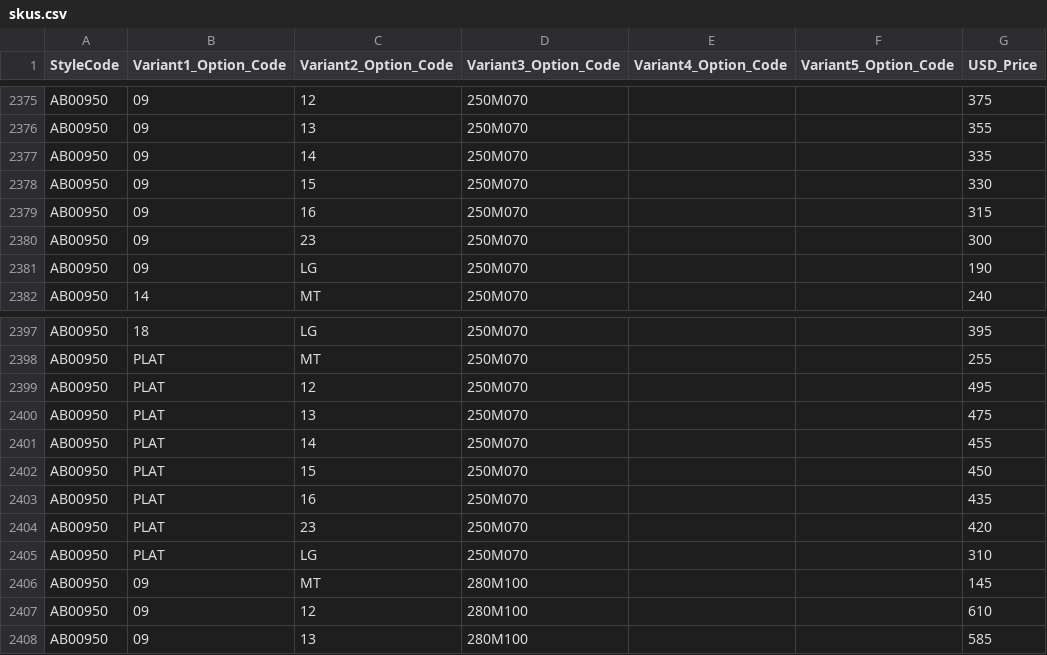
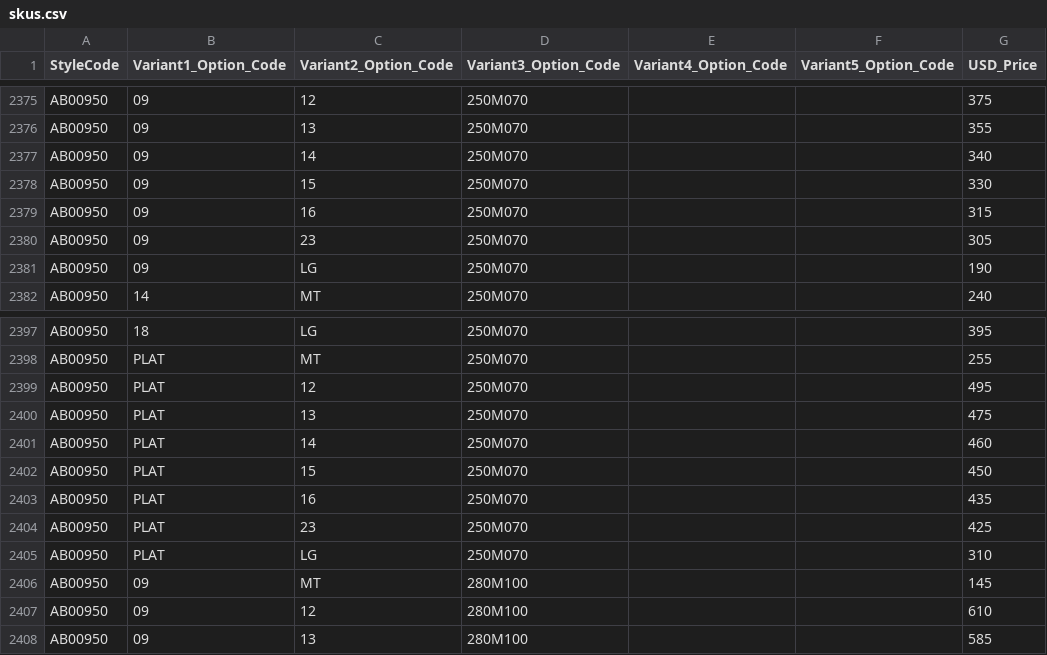
Before and after one commit to niravpmehta/jewelry-data, a CSV file: skus.csv, drawn as a sheet; only a part is shown, gaps mark what is left out.

Commit message:
Sync skus.csv

```diff
--- a/skus.csv
+++ b/skus.csv
@@ -2376,6 +2376,6 @@ AB00950,09,12,250M070,,,375
 AB00950,09,13,250M070,,,355
-AB00950,09,14,250M070,,,335
+AB00950,09,14,250M070,,,340
 AB00950,09,15,250M070,,,330
 AB00950,09,16,250M070,,,315
-AB00950,09,23,250M070,,,300
+AB00950,09,23,250M070,,,305
 AB00950,09,LG,250M070,,,190
@@ -2400,6 +2400,6 @@ AB00950,PLAT,12,250M070,,,495
 AB00950,PLAT,13,250M070,,,475
-AB00950,PLAT,14,250M070,,,455
+AB00950,PLAT,14,250M070,,,460
 AB00950,PLAT,15,250M070,,,450
 AB00950,PLAT,16,250M070,,,435
-AB00950,PLAT,23,250M070,,,420
+AB00950,PLAT,23,250M070,,,425
 AB00950,PLAT,LG,250M070,,,310
```
